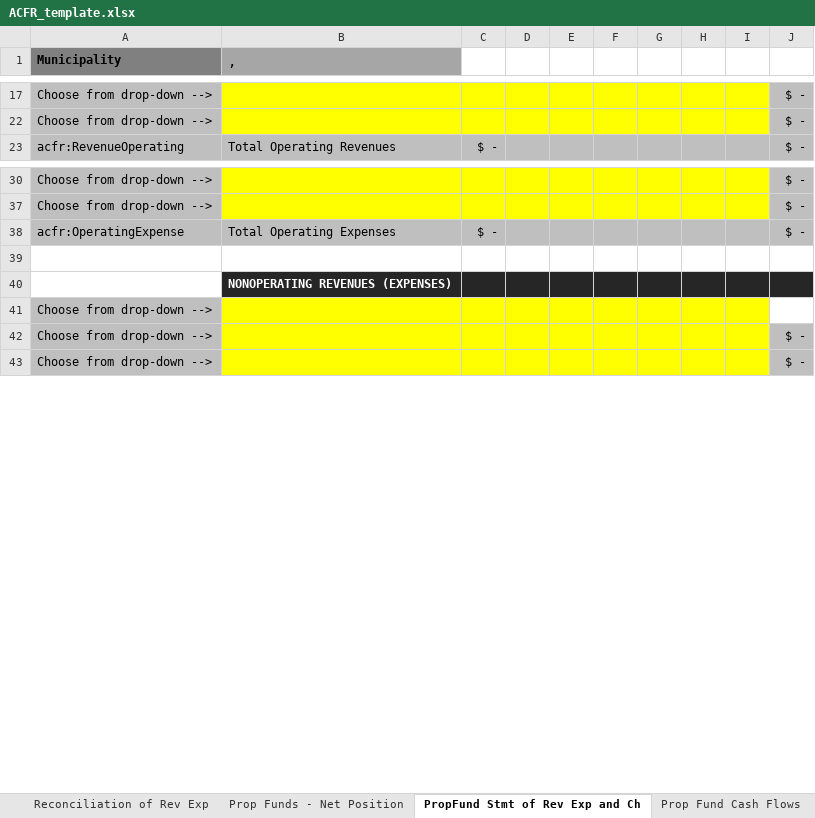
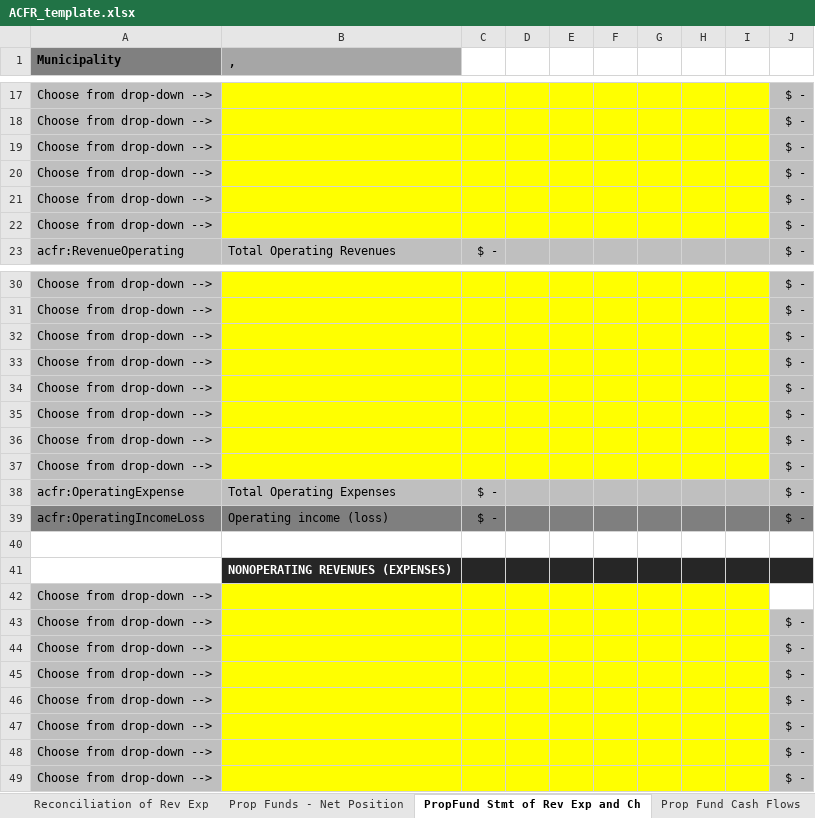
Before and after one commit to closup/process-xbrl, an Excel workbook: app/static/input_files/ACFR_template.xlsx, sheet PropFund Stmt of Rev Exp and Ch, drawn as a sheet; only a part is shown, gaps mark what is left out; values as stored, in another font and other column widths than the file's, no borders; conditional formats not drawn; the diff covers the shown part only; the diff names each change by its address in the sheet, - before the commit and + after, or states it on an @@ line.

```diff
--- a/app/static/input_files/ACFR_template.xlsx (sheet PropFund Stmt of Rev Exp and Ch)
+++ b/app/static/input_files/ACFR_template.xlsx (sheet PropFund Stmt of Rev Exp and Ch)
@@ row 19 unhidden: Choose from drop-down --> |  |  |  |  |  |  |  |  | $ - @@
@@ row 20 unhidden: Choose from drop-down --> |  |  |  |  |  |  |  |  | $ - @@
@@ row 21 unhidden: Choose from drop-down --> |  |  |  |  |  |  |  |  | $ - @@
@@ row 22 unhidden: Choose from drop-down --> |  |  |  |  |  |  |  |  | $ - @@
@@ row 32 unhidden: Choose from drop-down --> |  |  |  |  |  |  |  |  | $ - @@
@@ row 33 unhidden: Choose from drop-down --> |  |  |  |  |  |  |  |  | $ - @@
@@ row 34 unhidden: Choose from drop-down --> |  |  |  |  |  |  |  |  | $ - @@
@@ row 35 unhidden: Choose from drop-down --> |  |  |  |  |  |  |  |  | $ - @@
@@ row 36 unhidden: Choose from drop-down --> |  |  |  |  |  |  |  |  | $ - @@
@@ row 37 unhidden: Choose from drop-down --> |  |  |  |  |  |  |  |  | $ - @@
+row 39: acfr:OperatingIncomeLoss | Operating income (loss) | $ - |  |  |  |  |  |  | $ -
@@ row 43 unhidden: Choose from drop-down --> |  |  |  |  |  |  |  |  | $ - @@
@@ row 44 unhidden: Choose from drop-down --> |  |  |  |  |  |  |  |  | $ - @@
@@ row 45 unhidden: Choose from drop-down --> |  |  |  |  |  |  |  |  | $ - @@
@@ row 46 unhidden: Choose from drop-down --> |  |  |  |  |  |  |  |  | $ - @@
@@ row 47 unhidden: Choose from drop-down --> |  |  |  |  |  |  |  |  | $ - @@
```
Also changed, not shown: 4 hidden or unhidden rows elsewhere in this sheet, sheet Prop Funds - Net Position, sheet GovFund Stmt of Rev Exp and Chg, sheet Statement of Net Position, sheet Statement of Activities, sheet Reconciliation of Rev Exp, formulas that keep their value.
